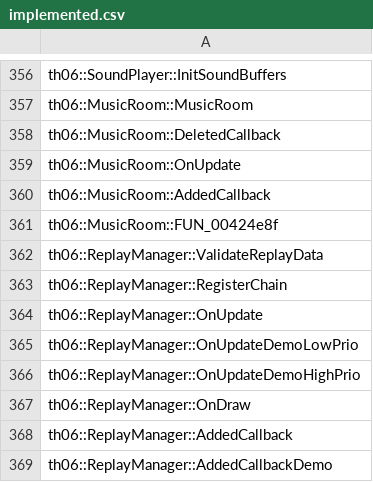
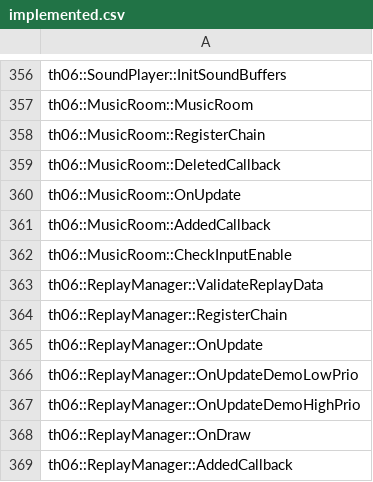
Before and after one commit to happyhavoc/th06, a CSV file: config/implemented.csv, drawn as a sheet; only a part is shown, gaps mark what is left out; the shorter side is filled out with more unchanged rows.

Commit message:
Update MusicRoom to match mappings, add field names

```diff
--- a/config/implemented.csv
+++ b/config/implemented.csv
@@ -357,2 +357,3 @@ th06::SoundPlayer::InitSoundBuffers
 th06::MusicRoom::MusicRoom
+th06::MusicRoom::RegisterChain
 th06::MusicRoom::DeletedCallback
@@ -360,3 +361,3 @@ th06::MusicRoom::OnUpdate
 th06::MusicRoom::AddedCallback
-th06::MusicRoom::FUN_00424e8f
+th06::MusicRoom::CheckInputEnable
 th06::ReplayManager::ValidateReplayData
```
Also changed, not shown: config/stubbed.csv, 2 other files.
